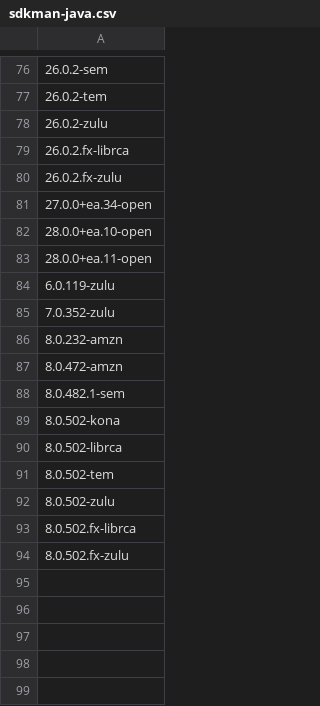
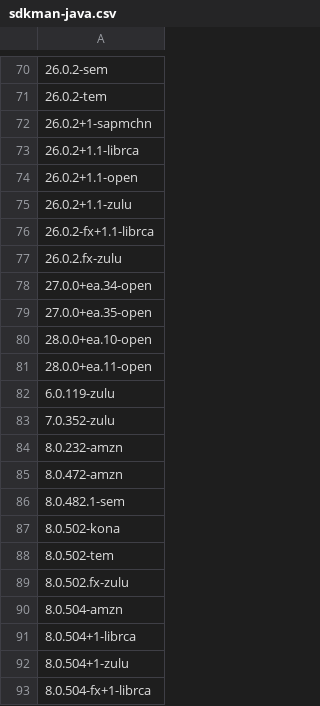
Before and after one commit to openrewrite/rewrite-migrate-java, a CSV file: src/main/resources/sdkman-java.csv, drawn as a sheet; only a part is shown, gaps mark what is left out; the diff covers the shown part only.

```diff
--- a/src/main/resources/sdkman-java.csv
+++ b/src/main/resources/sdkman-java.csv
@@ -77,6 +71,10 @@
 26.0.2-tem
-26.0.2-zulu
-26.0.2.fx-librca
+26.0.2+1-sapmchn
+26.0.2+1.1-librca
+26.0.2+1.1-open
+26.0.2+1.1-zulu
+26.0.2-fx+1.1-librca
 26.0.2.fx-zulu
 27.0.0+ea.34-open
+27.0.0+ea.35-open
 28.0.0+ea.10-open
@@ -89,6 +87,7 @@
 8.0.502-kona
-8.0.502-librca
 8.0.502-tem
-8.0.502-zulu
-8.0.502.fx-librca
 8.0.502.fx-zulu
+8.0.504-amzn
+8.0.504+1-librca
+8.0.504+1-zulu
+8.0.504-fx+1-librca
```
Also changed, not shown: 15 added rows, 21 removed rows and 10 edited cells elsewhere in this file.
